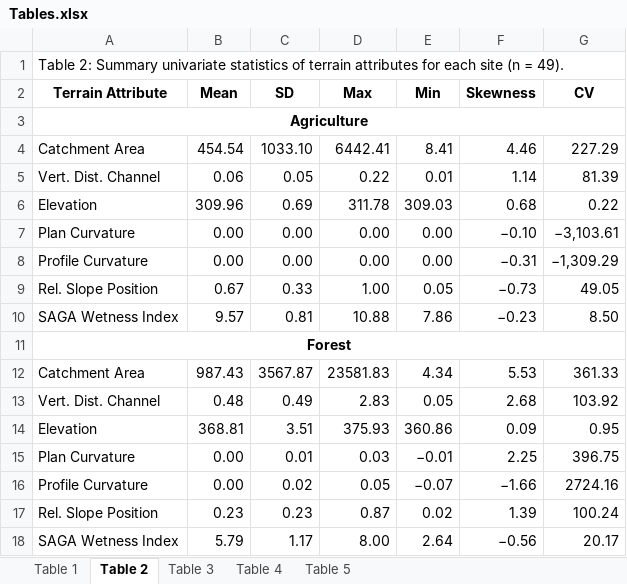
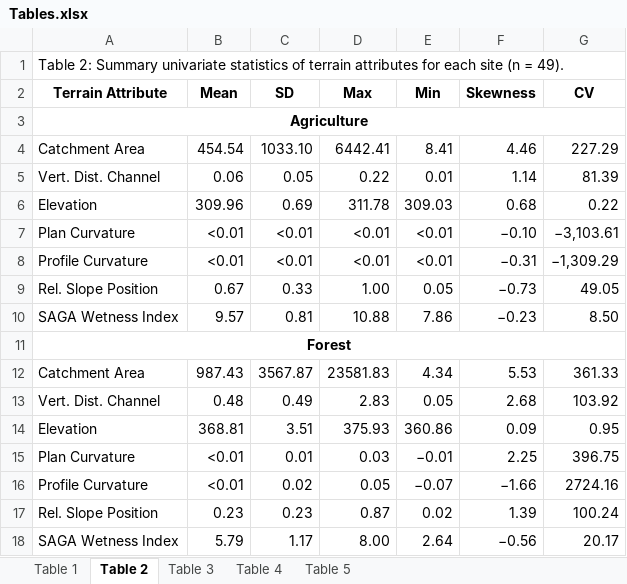
Before and after one commit to alex-koiter/terrain-attributes, an Excel workbook: Submission/Tables.xlsx, sheet Table 2, drawn as a sheet; values as stored, in another font and other column widths than the file's, no borders; the diff names each change by its address in the sheet, - before the commit and + after, or states it on an @@ line.

```diff
--- a/Submission/Tables.xlsx (sheet Table 2)
+++ b/Submission/Tables.xlsx (sheet Table 2)
-B7:B8 (Mean): 0.00
+B7:B8 (Mean): <0.01
-C7:C8 (SD): 0.00
+C7:C8 (SD): <0.01
-D7:D8 (Max): 0.00
+D7:D8 (Max): <0.01
-E7:E8 (Min): 0.00
+E7:E8 (Min): <0.01
-B15:B16 (Mean): 0.00
+B15:B16 (Mean): <0.01
```
Also changed, not shown: sheet Table 1, sheet Table 5, sheet Table 3, sheet Table 4, 39 other files.
